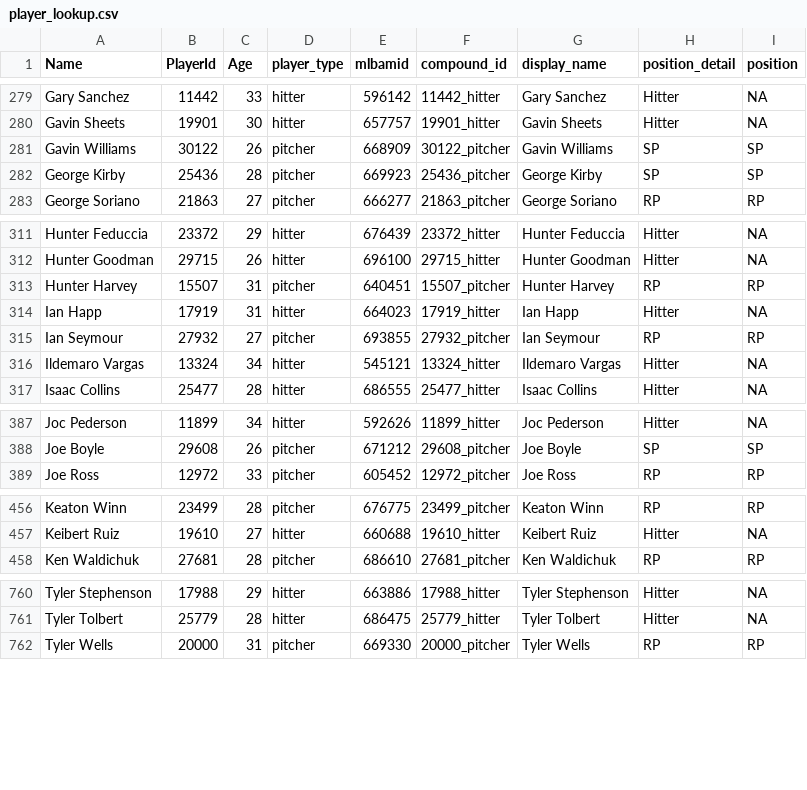
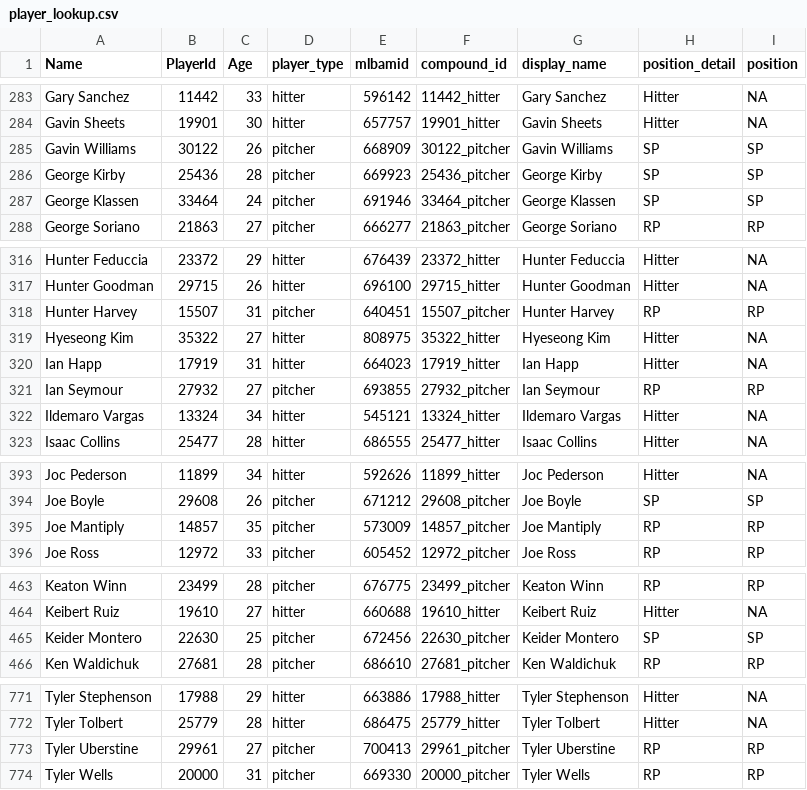
Before and after one commit to rpollack/mcfarland, a CSV file: player_lookup.csv, drawn as a sheet; only a part is shown, gaps mark what is left out; the diff covers the shown part only.

```diff
--- a/player_lookup.csv
+++ b/player_lookup.csv
@@ -282,2 +286,3 @@ Gavin Williams,30122,26,pitcher,668909,30122_pitcher,Gavin Williams,SP,SP
 George Kirby,25436,28,pitcher,669923,25436_pitcher,George Kirby,SP,SP
+George Klassen,33464,24,pitcher,691946,33464_pitcher,George Klassen,SP,SP
 George Soriano,21863,27,pitcher,666277,21863_pitcher,George Soriano,RP,RP
@@ -313,2 +318,3 @@ Hunter Goodman,29715,26,hitter,696100,29715_hitter,Hunter Goodman,Hitter,NA
 Hunter Harvey,15507,31,pitcher,640451,15507_pitcher,Hunter Harvey,RP,RP
+Hyeseong Kim,35322,27,hitter,808975,35322_hitter,Hyeseong Kim,Hitter,NA
 Ian Happ,17919,31,hitter,664023,17919_hitter,Ian Happ,Hitter,NA
@@ -388,2 +394,3 @@ Joc Pederson,11899,34,hitter,592626,11899_hitter,Joc Pederson,Hitter,NA
 Joe Boyle,29608,26,pitcher,671212,29608_pitcher,Joe Boyle,SP,SP
+Joe Mantiply,14857,35,pitcher,573009,14857_pitcher,Joe Mantiply,RP,RP
 Joe Ross,12972,33,pitcher,605452,12972_pitcher,Joe Ross,RP,RP
@@ -457,2 +464,3 @@ Keaton Winn,23499,28,pitcher,676775,23499_pitcher,Keaton Winn,RP,RP
 Keibert Ruiz,19610,27,hitter,660688,19610_hitter,Keibert Ruiz,Hitter,NA
+Keider Montero,22630,25,pitcher,672456,22630_pitcher,Keider Montero,SP,SP
 Ken Waldichuk,27681,28,pitcher,686610,27681_pitcher,Ken Waldichuk,RP,RP
@@ -761,2 +772,3 @@ Tyler Stephenson,17988,29,hitter,663886,17988_hitter,Tyler Stephenson,Hitter,NA
 Tyler Tolbert,25779,28,hitter,686475,25779_hitter,Tyler Tolbert,Hitter,NA
+Tyler Uberstine,29961,27,pitcher,700413,29961_pitcher,Tyler Uberstine,RP,RP
 Tyler Wells,20000,31,pitcher,669330,20000_pitcher,Tyler Wells,RP,RP
```
Also changed, not shown: 7 added rows elsewhere in this file, full_stats_hitters.csv, full_stats_pitchers.csv, 1 other file.
